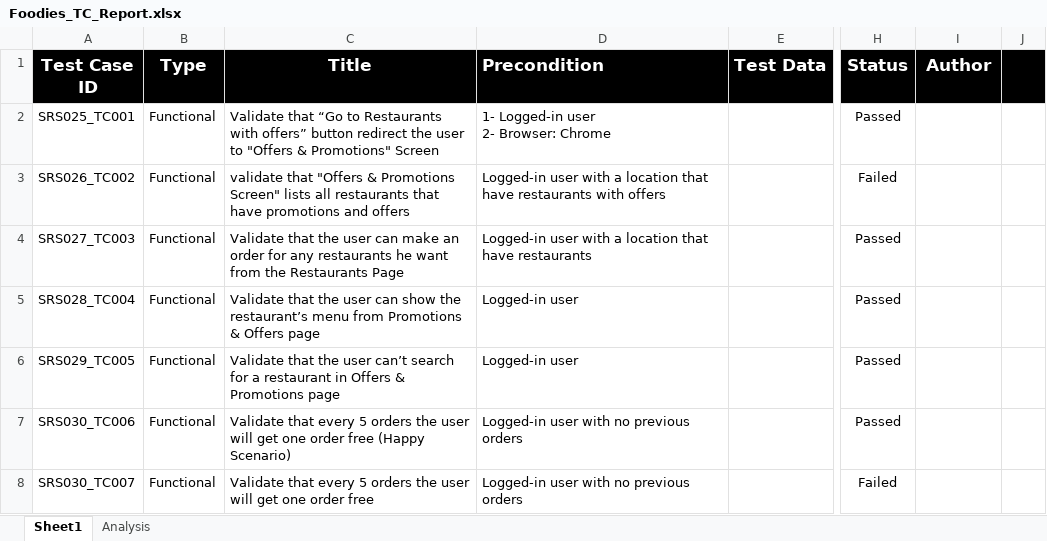
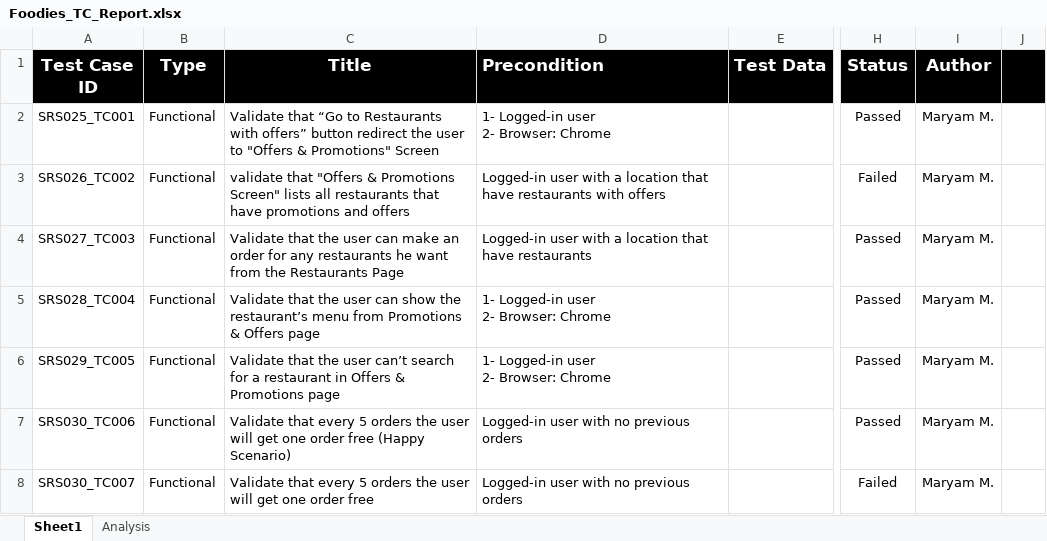
Before and after one commit to AyaHamdyAhmed/Foodies, an Excel workbook: Testing/Foodies_TC_Report.xlsx, sheet Sheet1, drawn as a sheet; only a part is shown, gaps mark what is left out; values as stored, in another font and other column widths than the file's, no borders; ↵ is a line break in a cell; the diff covers the shown part only; the diff names each change by its address in the sheet, - before the commit and + after, or states it on an @@ line.

```diff
--- a/Testing/Foodies_TC_Report.xlsx (sheet Sheet1)
+++ b/Testing/Foodies_TC_Report.xlsx (sheet Sheet1)
-I2:I8 (Author): (empty)
+I2:I8 (Author): Maryam M.
-D5:D6 (Precondition): Logged-in user
+D5:D6 (Precondition): 1- Logged-in user ↵ 2- Browser: Chrome
```
Also changed, not shown: 3 added rows, 3 removed rows and 1 edited cell elsewhere in this sheet, sheet Analysis, charts or pictures.
